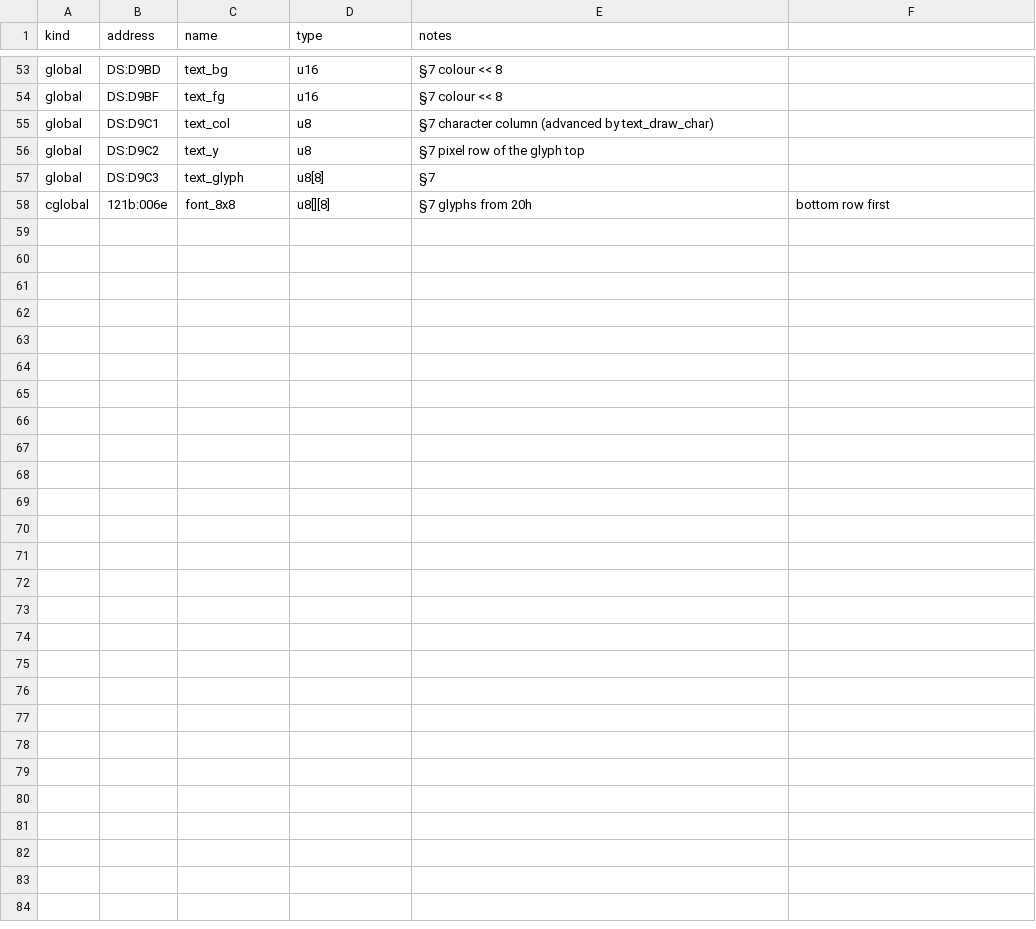
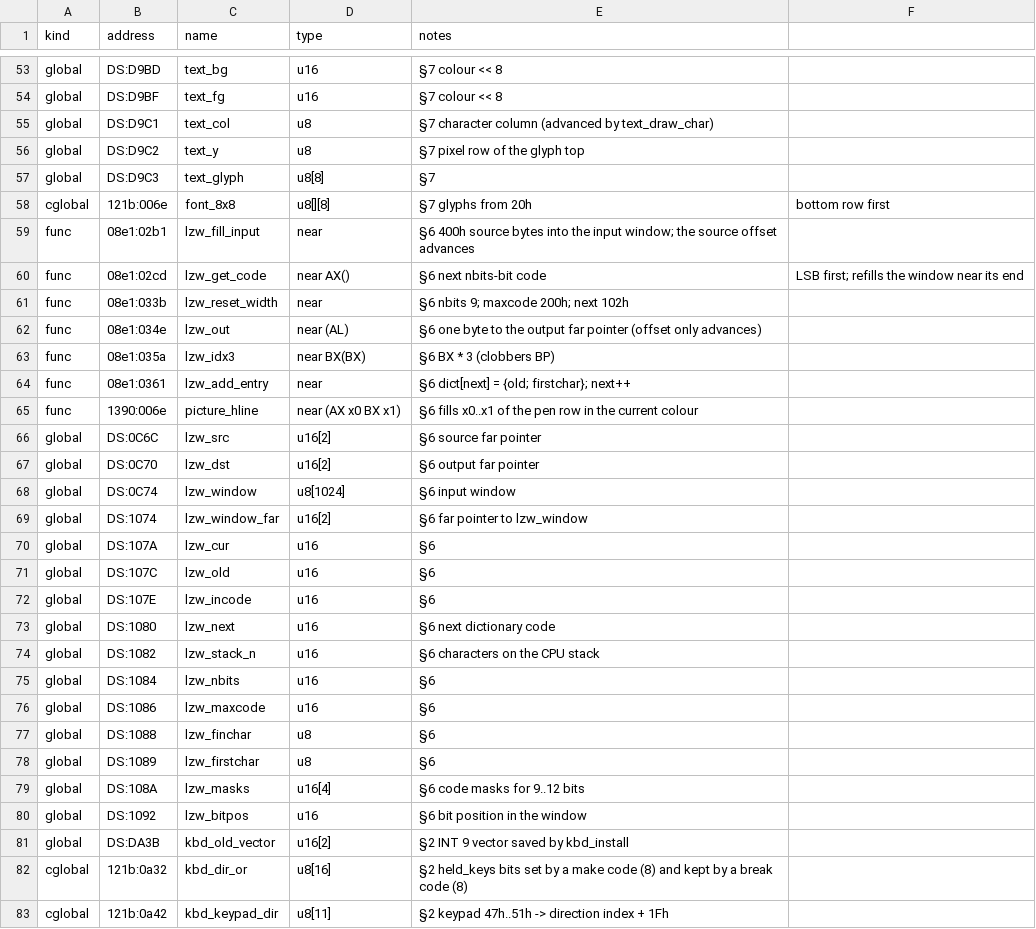
Before and after one commit to PlasticCog/Gunboat, a CSV file: reverse_engineering/spec/platform_symbols.csv, drawn as a sheet; only a part is shown, gaps mark what is left out; the diff names each change by its address in the sheet, - before the commit and + after, or states it on an @@ line.

```diff
--- a/reverse_engineering/spec/platform_symbols.csv
+++ b/reverse_engineering/spec/platform_symbols.csv
+row 59: func | 08e1:02b1 | lzw_fill_input | near | §6 400h source bytes into the input window; the source offset advances
+row 60: func | 08e1:02cd | lzw_get_code | near AX() | §6 next nbits-bit code | LSB first; refills the window near its end
+row 61: func | 08e1:033b | lzw_reset_width | near | §6 nbits 9; maxcode 200h; next 102h
+row 62: func | 08e1:034e | lzw_out | near (AL) | §6 one byte to the output far pointer (offset only advances)
+row 63: func | 08e1:035a | lzw_idx3 | near BX(BX) | §6 BX * 3 (clobbers BP)
+row 64: func | 08e1:0361 | lzw_add_entry | near | §6 dict[next] = {old; firstchar}; next++
+row 65: func | 1390:006e | picture_hline | near (AX x0 BX x1) | §6 fills x0..x1 of the pen row in the current colour
+row 66: global | DS:0C6C | lzw_src | u16[2] | §6 source far pointer
+row 67: global | DS:0C70 | lzw_dst | u16[2] | §6 output far pointer
+row 68: global | DS:0C74 | lzw_window | u8[1024] | §6 input window
+row 69: global | DS:1074 | lzw_window_far | u16[2] | §6 far pointer to lzw_window
+row 70: global | DS:107A | lzw_cur | u16 | §6
+row 71: global | DS:107C | lzw_old | u16 | §6
+row 72: global | DS:107E | lzw_incode | u16 | §6
+row 73: global | DS:1080 | lzw_next | u16 | §6 next dictionary code
+row 74: global | DS:1082 | lzw_stack_n | u16 | §6 characters on the CPU stack
+row 75: global | DS:1084 | lzw_nbits | u16 | §6
+row 76: global | DS:1086 | lzw_maxcode | u16 | §6
+row 77: global | DS:1088 | lzw_finchar | u8 | §6
+row 78: global | DS:1089 | lzw_firstchar | u8 | §6
+row 79: global | DS:108A | lzw_masks | u16[4] | §6 code masks for 9..12 bits
+row 80: global | DS:1092 | lzw_bitpos | u16 | §6 bit position in the window
+row 81: global | DS:DA3B | kbd_old_vector | u16[2] | §2 INT 9 vector saved by kbd_install
+row 82: cglobal | 121b:0a32 | kbd_dir_or | u8[16] | §2 held_keys bits set by a make code (8) and kept by a break code (8)
+row 83: cglobal | 121b:0a42 | kbd_keypad_dir | u8[11] | §2 keypad 47h..51h -> direction index + 1Fh
```
Also changed, not shown: reverse_engineering/spec/video_symbols.csv, reverse_engineering/symbols.csv, 15 other files.
